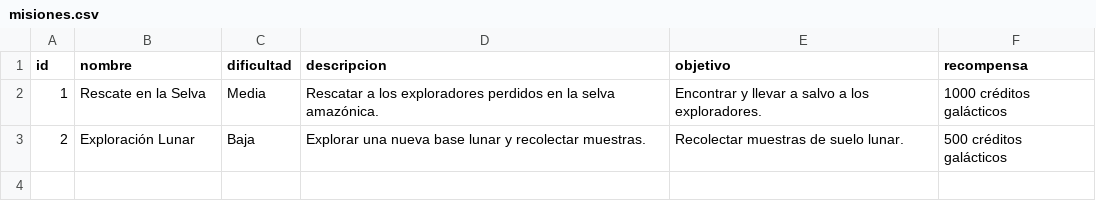
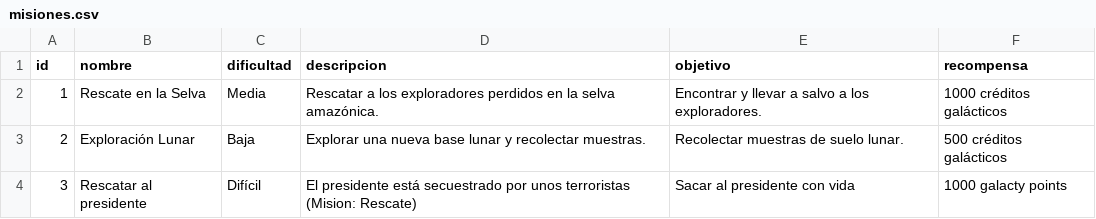
Before and after one commit to JoseRivera-07/galacty-crudsazo, a CSV file: misiones.csv, drawn as a sheet; the diff names each change by its address in the sheet, - before the commit and + after, or states it on an @@ line.

```diff
--- a/misiones.csv
+++ b/misiones.csv
+row 4: 3 | Rescatar al presidente | Difícil | El presidente está secuestrado por unos terroristas (Mision: Rescate) | Sacar al presidente con vida | 1000 galacty points
```
Also changed, not shown: 5 other files.
